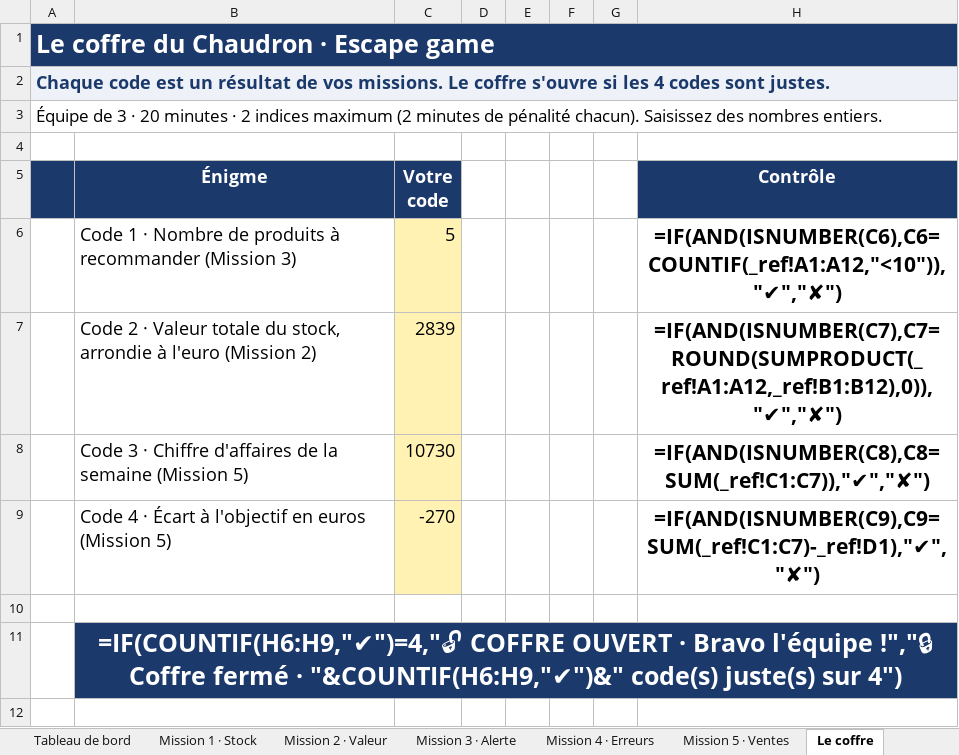
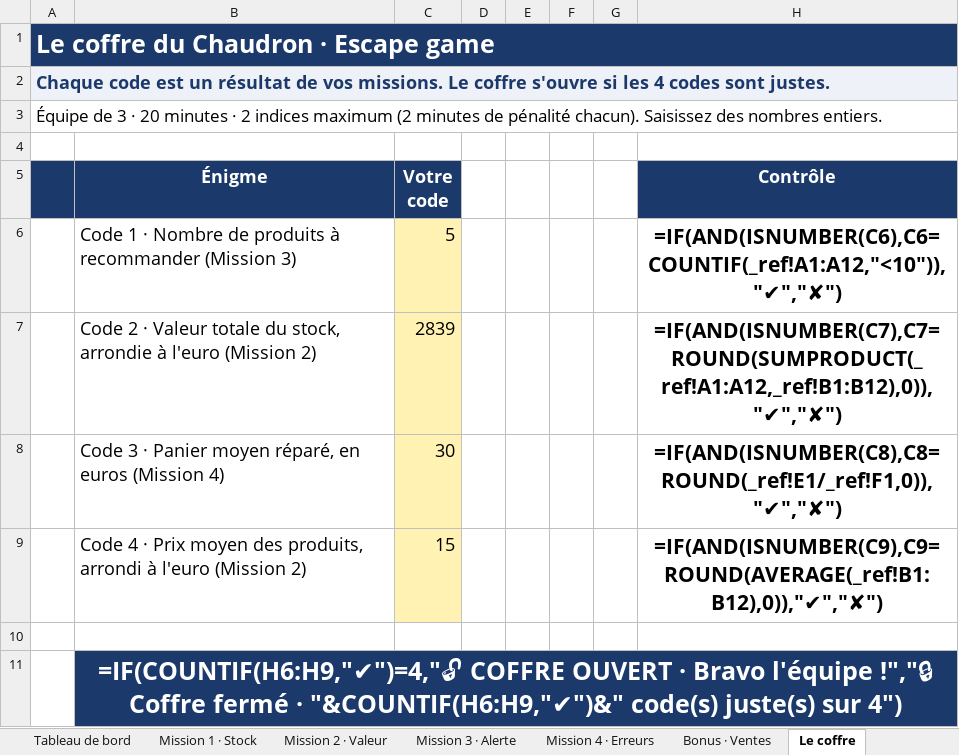
Before and after one commit to YebaYorel/Training, an Excel workbook: livrables/MUM_Jour2_Excel/Classeur_missions_CORRIGE_FORMATEUR.xlsx, sheet Le coffre, drawn as a sheet; values as stored, in another font and other column widths than the file's, no borders; formulas without a stored value are shown as written; conditional formats not drawn; removed rows and columns are numbered as before the commit, all else as after; the diff names each change by its address in the sheet, - before the commit and + after, or states it on an @@ line.

```diff
--- a/livrables/MUM_Jour2_Excel/Classeur_missions_CORRIGE_FORMATEUR.xlsx (sheet Le coffre)
+++ b/livrables/MUM_Jour2_Excel/Classeur_missions_CORRIGE_FORMATEUR.xlsx (sheet Le coffre)
-sheet tab: Mission 5 · Ventes
+sheet tab: Bonus · Ventes
-row 8:  | Code 3 · Chiffre d'affaires de la semaine (Mission 5) | 10730 |  |  |  |  | =IF(AND(ISNUMBER(C8),C8=SUM(_ref!C1:C7)),"✔","✘")
-row 9:  | Code 4 · Écart à l'objectif en euros (Mission 5) | -270 |  |  |  |  | =IF(AND(ISNUMBER(C9),C9=SUM(_ref!C1:C7)-_ref!D1),"✔","✘")
+row 8:  | Code 3 · Panier moyen réparé, en euros (Mission 4) | 30 |  |  |  |  | =IF(AND(ISNUMBER(C8),C8=ROUND(_ref!E1/_ref!F1,0)),"✔","✘")
+row 9:  | Code 4 · Prix moyen des produits, arrondi à l'euro (Mission 2) | 15 |  |  |  |  | =IF(AND(ISNUMBER(C9),C9=ROUND(AVERAGE(_ref!B1:B12),0)),"✔","✘")
```
Also changed, not shown: sheet Tableau de bord, sheet Accueil, sheet Bonus · Ventes, livrables/MUM_Jour2_Excel/Classeur_missions_RUNATTITUDE.xlsx, 20 other files.
